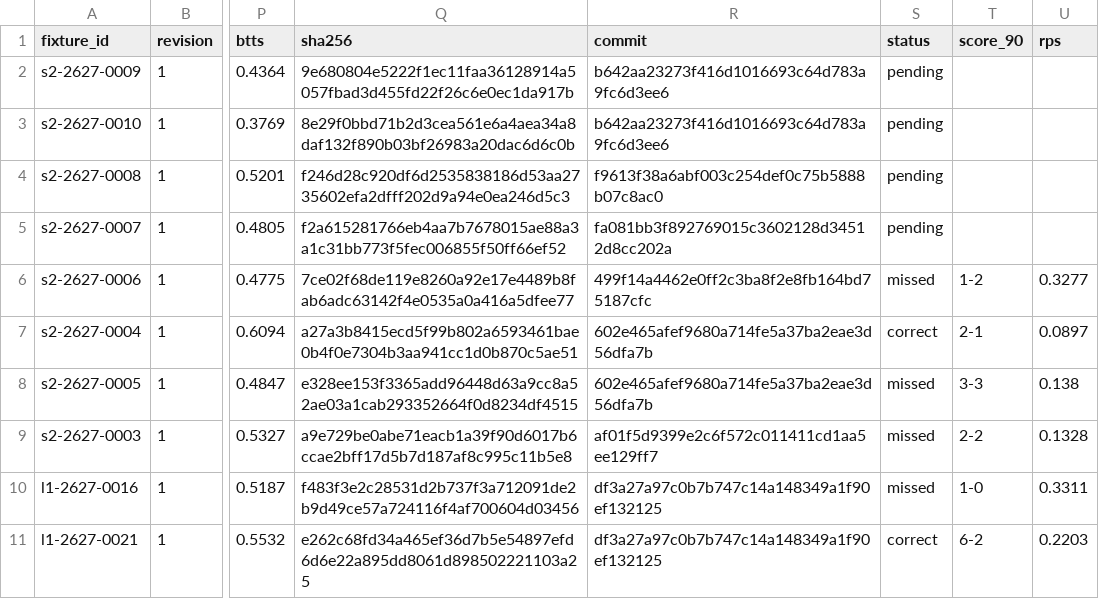
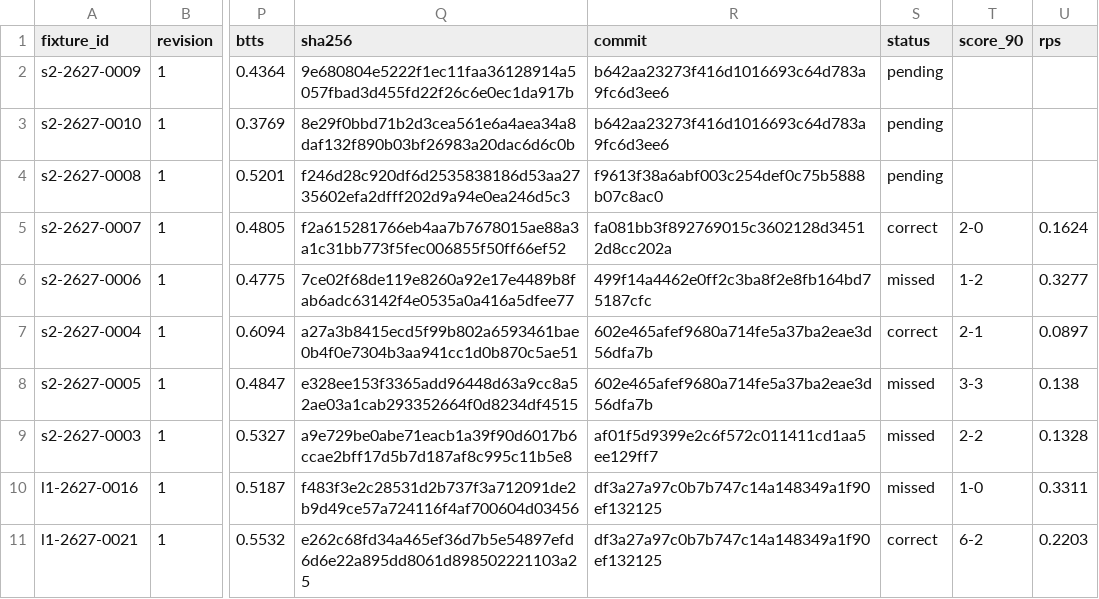
Before and after one commit to thetouchlineatlas-com/ledger, a CSV file: ledger.csv, drawn as a sheet; only a part is shown, gaps mark what is left out; the diff names each change by its address in the sheet, - before the commit and + after, or states it on an @@ line.

Commit message:
Ledger 2026-11-15T15:07:38Z

```diff
--- a/ledger.csv
+++ b/ledger.csv
-S5 (status): pending
+S5 (status): correct
-T5 (score_90): (empty)
+T5 (score_90): 2-0
-U5 (rps): (empty)
+U5 (rps): 0.1624
```
Also changed, not shown: 2 other files.
